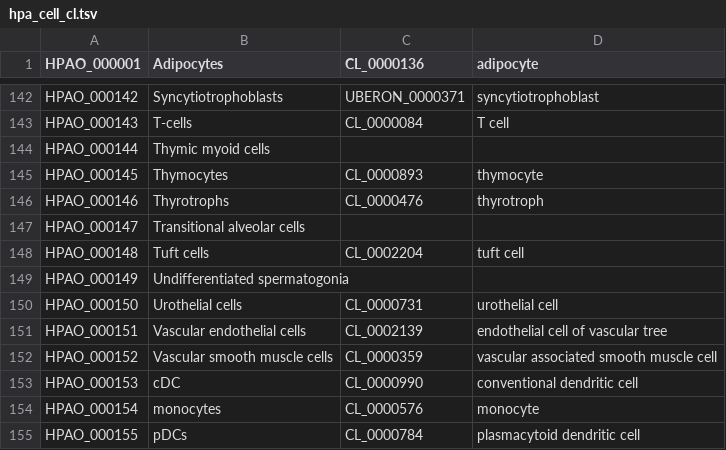
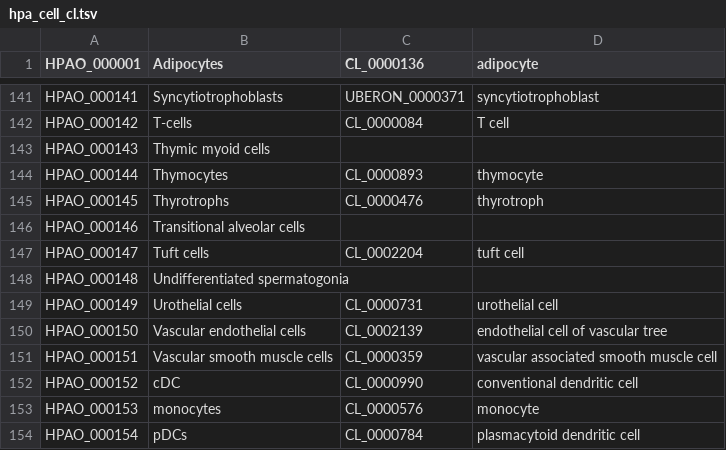
Before and after one commit to sh-ikeda/hpa-expr-spec-rdf-converter, a TSV file: input/hpa_cell_cl.tsv, drawn as a sheet; only a part is shown, gaps mark what is left out; addresses are those after the commit; the diff covers the shown part only; the diff names each change by its address in the sheet, - before the commit and + after, or states it on an @@ line.

```diff
--- a/input/hpa_cell_cl.tsv
+++ b/input/hpa_cell_cl.tsv
-A141 (HPAO_000001): HPAO_000142
+A141 (HPAO_000001): HPAO_000141
-A142 (HPAO_000001): HPAO_000143
+A142 (HPAO_000001): HPAO_000142
-A143 (HPAO_000001): HPAO_000144
+A143 (HPAO_000001): HPAO_000143
-A144 (HPAO_000001): HPAO_000145
+A144 (HPAO_000001): HPAO_000144
-A145 (HPAO_000001): HPAO_000146
+A145 (HPAO_000001): HPAO_000145
-A146 (HPAO_000001): HPAO_000147
+A146 (HPAO_000001): HPAO_000146
-A147 (HPAO_000001): HPAO_000148
+A147 (HPAO_000001): HPAO_000147
-A148 (HPAO_000001): HPAO_000149
+A148 (HPAO_000001): HPAO_000148
-A149 (HPAO_000001): HPAO_000150
+A149 (HPAO_000001): HPAO_000149
-A150 (HPAO_000001): HPAO_000151
+A150 (HPAO_000001): HPAO_000150
-A151 (HPAO_000001): HPAO_000152
+A151 (HPAO_000001): HPAO_000151
-A152 (HPAO_000001): HPAO_000153
+A152 (HPAO_000001): HPAO_000152
-A153 (HPAO_000001): HPAO_000154
+A153 (HPAO_000001): HPAO_000153
-A154 (HPAO_000001): HPAO_000155
+A154 (HPAO_000001): HPAO_000154
```
Also changed, not shown: 1 removed row and 61 edited cells elsewhere in this file, input/hpa_cell.tsv, input/hpa_tissue.tsv.
